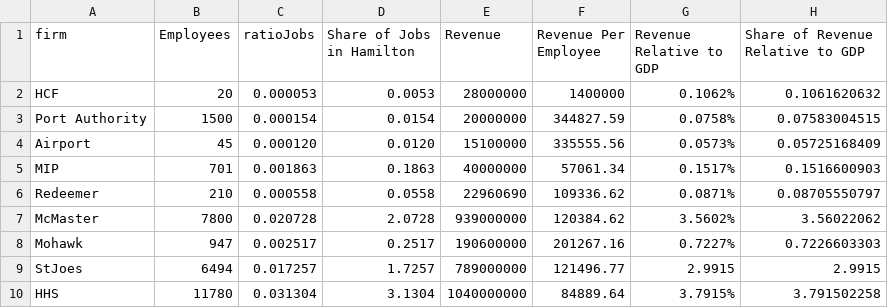
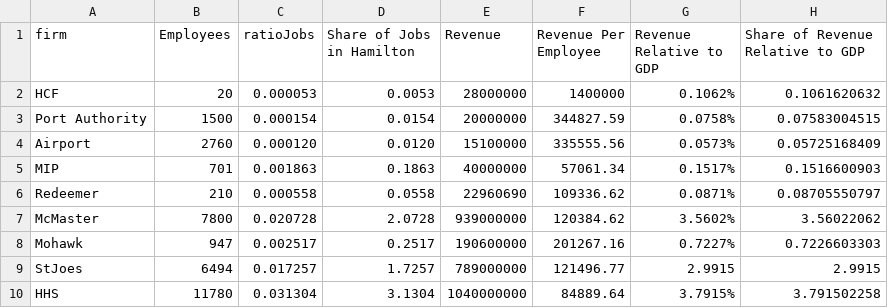
Before and after one commit to DeBraid/hec, a CSV file: csv/generaldash.csv, drawn as a sheet.

Commit message:
all emp chart added with code for ratio of total emp

```diff
--- a/csv/generaldash.csv
+++ b/csv/generaldash.csv
@@ -3,3 +3,3 @@ HCF,20,0.000053,0.0053,28000000,1400000,0.1062%,0.1061620632
 Port Authority,1500,0.000154,0.0154,20000000,344827.59,0.0758%,0.07583004515
-Airport,45,0.000120,0.0120,15100000,335555.56,0.0573%,0.05725168409
+Airport,2760,0.000120,0.0120,15100000,335555.56,0.0573%,0.05725168409
 MIP,701,0.001863,0.1863,40000000,57061.34,0.1517%,0.1516600903
```
Also changed, not shown: 4 other files.
